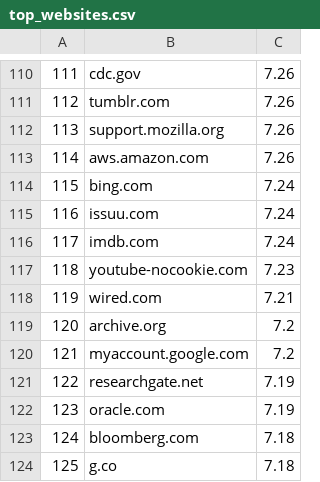
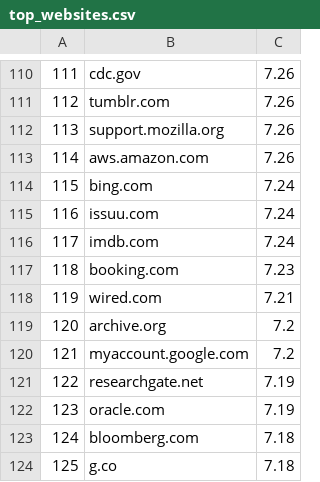
Before and after one commit to walteronoh/puppeteer-site-shots, a CSV file: dataset/top_websites.csv, drawn as a sheet; only a part is shown, gaps mark what is left out.

```diff
--- a/dataset/top_websites.csv
+++ b/dataset/top_websites.csv
@@ -116,3 +116,3 @@
 117,imdb.com,7.24
-118,youtube-nocookie.com,7.23
+118,booking.com,7.23
 119,wired.com,7.21
```
Also changed, not shown: 5 other files.
